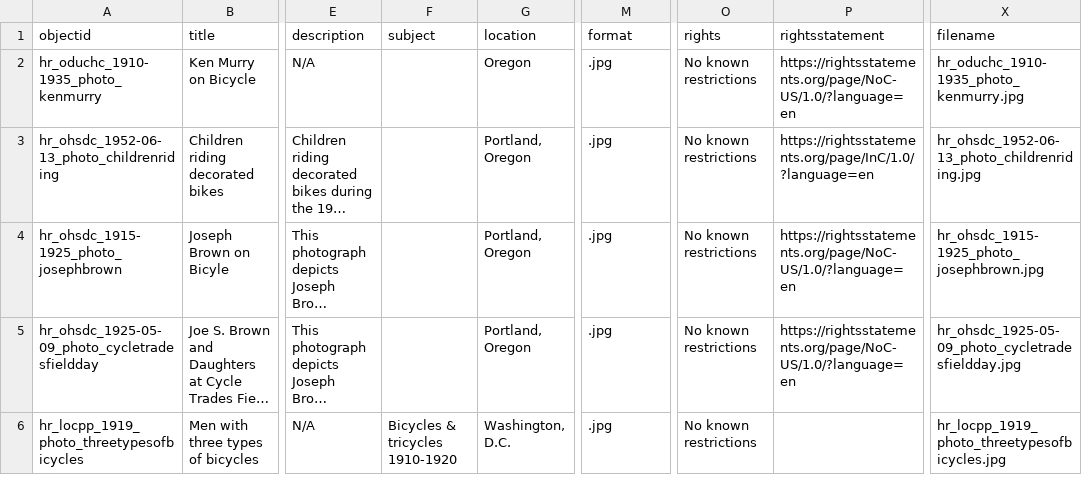
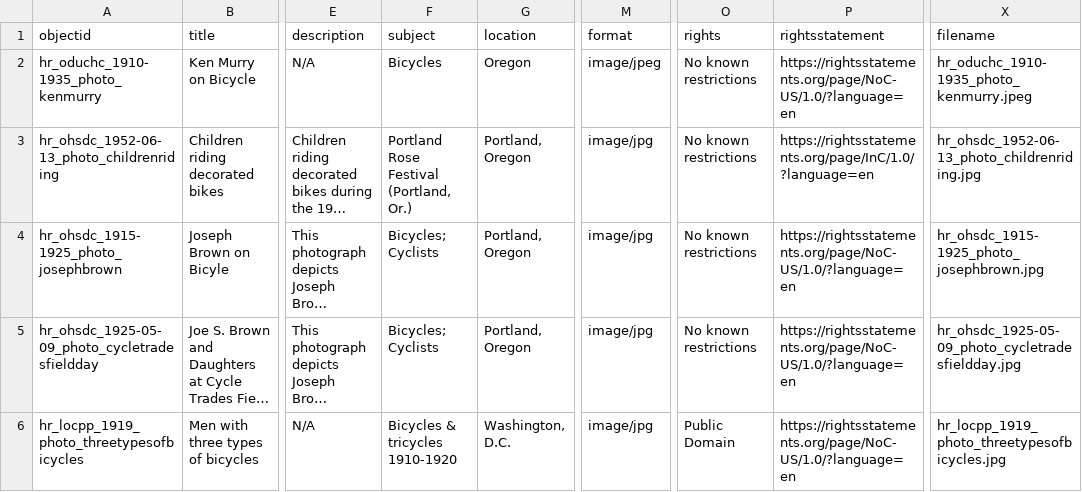
Before and after one commit to LIBDSCI350m-Fall25/rosquist-demo, a CSV file: _data/rosquist-demo.csv, drawn as a sheet; only a part is shown, gaps mark what is left out; long unchanged cells end in …; the diff names each change by its address in the sheet, - before the commit and + after, or states it on an @@ line.

Commit message:
Add files via upload
uploaded a new csv file with changes.

```diff
--- a/_data/rosquist-demo.csv
+++ b/_data/rosquist-demo.csv
-F2 (subject): (empty)
+F2 (subject): Bicycles
-M2 (format): .jpg
+M2 (format): image/jpeg
-X2 (filename): hr_oduchc_1910-1935_photo_kenmurry.jpg
+X2 (filename): hr_oduchc_1910-1935_photo_kenmurry.jpeg
-F3 (subject): (empty)
+F3 (subject): Portland Rose Festival (Portland, Or.)
-M3:M6 (format): .jpg
+M3:M6 (format): image/jpg
-F4:F5 (subject): (empty)
+F4:F5 (subject): Bicycles; Cyclists
-O6 (rights): No known restrictions
+O6 (rights): Public Domain
-P6 (rightsstatement): (empty)
+P6 (rightsstatement): https://rightsstatements.org/page/NoC-US/1.0/?language=en
```
